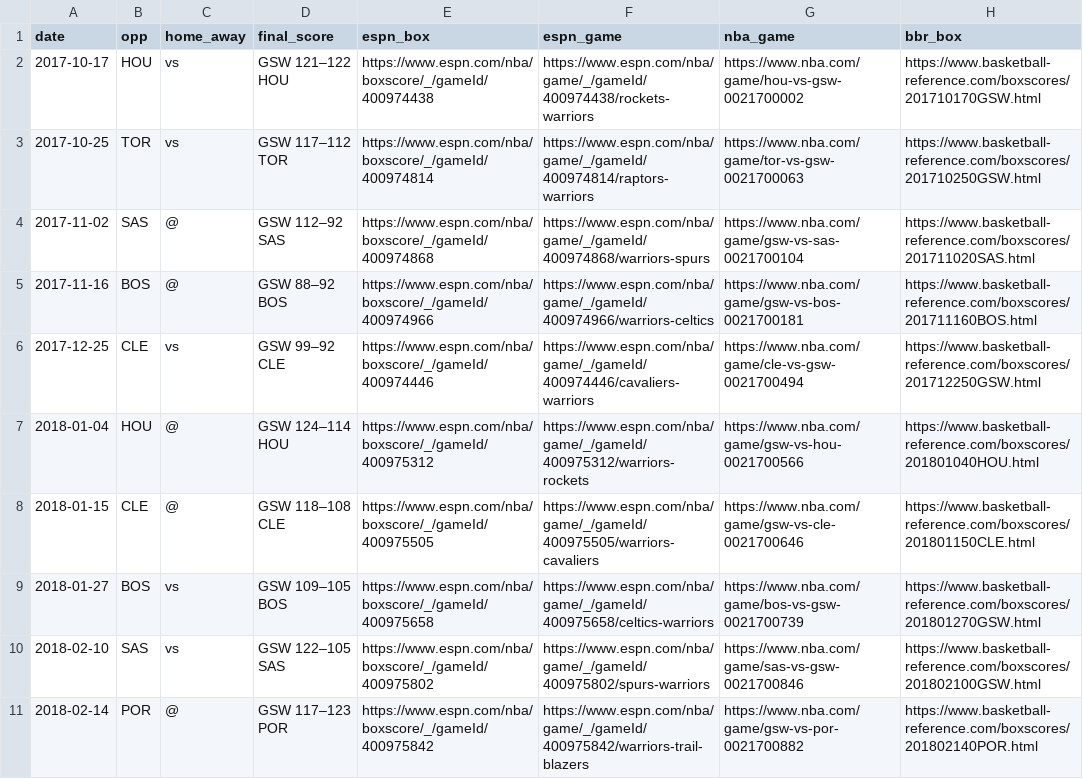
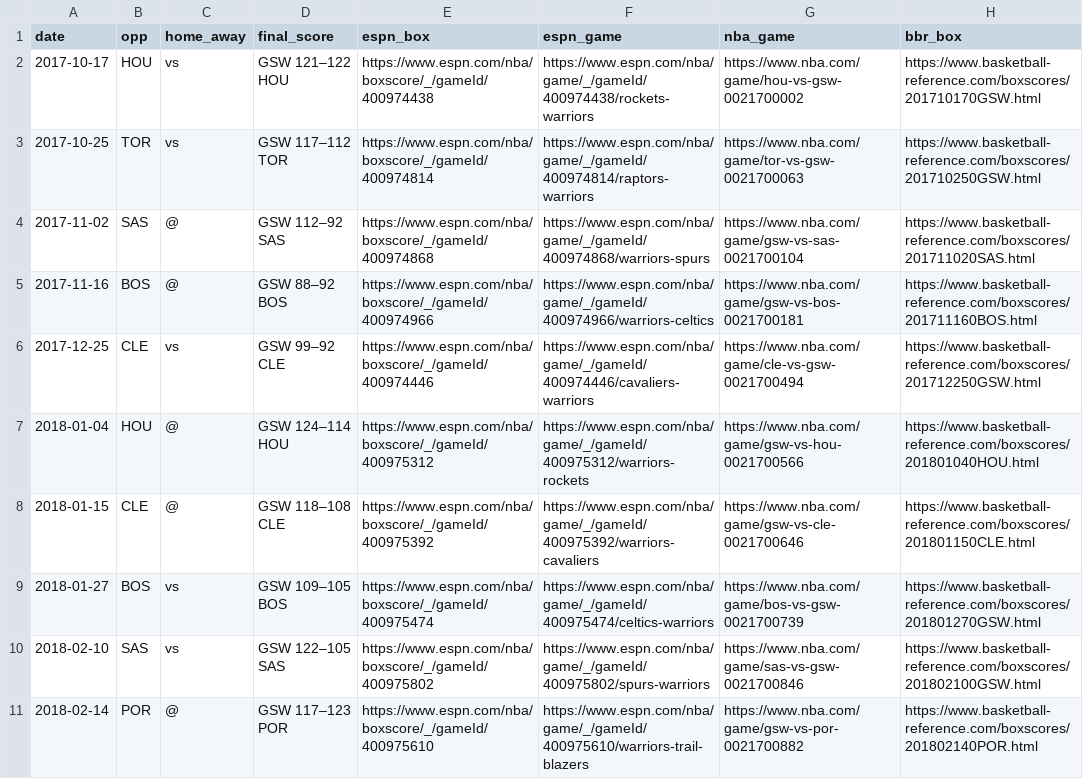
Before and after one commit to FelipePrometti/Estudo-de-redes-GSW, a CSV file: dados/gsw10_games_links_2017_18.csv, drawn as a sheet.

```diff
--- a/dados/gsw10_games_links_2017_18.csv
+++ b/dados/gsw10_games_links_2017_18.csv
@@ -7,5 +7,5 @@ date,opp,home_away,final_score,espn_box,espn_game,nba_game,bbr_box
 2018-01-04,HOU,@,"GSW 124–114 HOU",https://www.espn.com/nba/boxscore/_/gameId/400975312,https://www.espn.com/nba/game/_/gameId/400975312/warriors-rockets,https://www.nba.com/game/gsw-vs-hou-0021700566,https://www.basketball-reference.com/boxscores/201801040HOU.html
-2018-01-15,CLE,@,"GSW 118–108 CLE",https://www.espn.com/nba/boxscore/_/gameId/400975505,https://www.espn.com/nba/game/_/gameId/400975505/warriors-cavaliers,https://www.nba.com/game/gsw-vs-cle-0021700646,https://www.basketball-reference.com/boxscores/201801150CLE.html
-2018-01-27,BOS,vs,"GSW 109–105 BOS",https://www.espn.com/nba/boxscore/_/gameId/400975658,https://www.espn.com/nba/game/_/gameId/400975658/celtics-warriors,https://www.nba.com/game/bos-vs-gsw-0021700739,https://www.basketball-reference.com/boxscores/201801270GSW.html
+2018-01-15,CLE,@,"GSW 118–108 CLE",https://www.espn.com/nba/boxscore/_/gameId/400975392,https://www.espn.com/nba/game/_/gameId/400975392/warriors-cavaliers,https://www.nba.com/game/gsw-vs-cle-0021700646,https://www.basketball-reference.com/boxscores/201801150CLE.html
+2018-01-27,BOS,vs,"GSW 109–105 BOS",https://www.espn.com/nba/boxscore/_/gameId/400975474,https://www.espn.com/nba/game/_/gameId/400975474/celtics-warriors,https://www.nba.com/game/bos-vs-gsw-0021700739,https://www.basketball-reference.com/boxscores/201801270GSW.html
 2018-02-10,SAS,vs,"GSW 122–105 SAS",https://www.espn.com/nba/boxscore/_/gameId/400975802,https://www.espn.com/nba/game/_/gameId/400975802/spurs-warriors,https://www.nba.com/game/sas-vs-gsw-0021700846,https://www.basketball-reference.com/boxscores/201802100GSW.html
-2018-02-14,POR,@,"GSW 117–123 POR",https://www.espn.com/nba/boxscore/_/gameId/400975842,https://www.espn.com/nba/game/_/gameId/400975842/warriors-trail-blazers,https://www.nba.com/game/gsw-vs-por-0021700882,https://www.basketball-reference.com/boxscores/201802140POR.html
+2018-02-14,POR,@,"GSW 117–123 POR",https://www.espn.com/nba/boxscore/_/gameId/400975610,https://www.espn.com/nba/game/_/gameId/400975610/warriors-trail-blazers,https://www.nba.com/game/gsw-vs-por-0021700882,https://www.basketball-reference.com/boxscores/201802140POR.html
```
Also changed, not shown: 24 other files.
